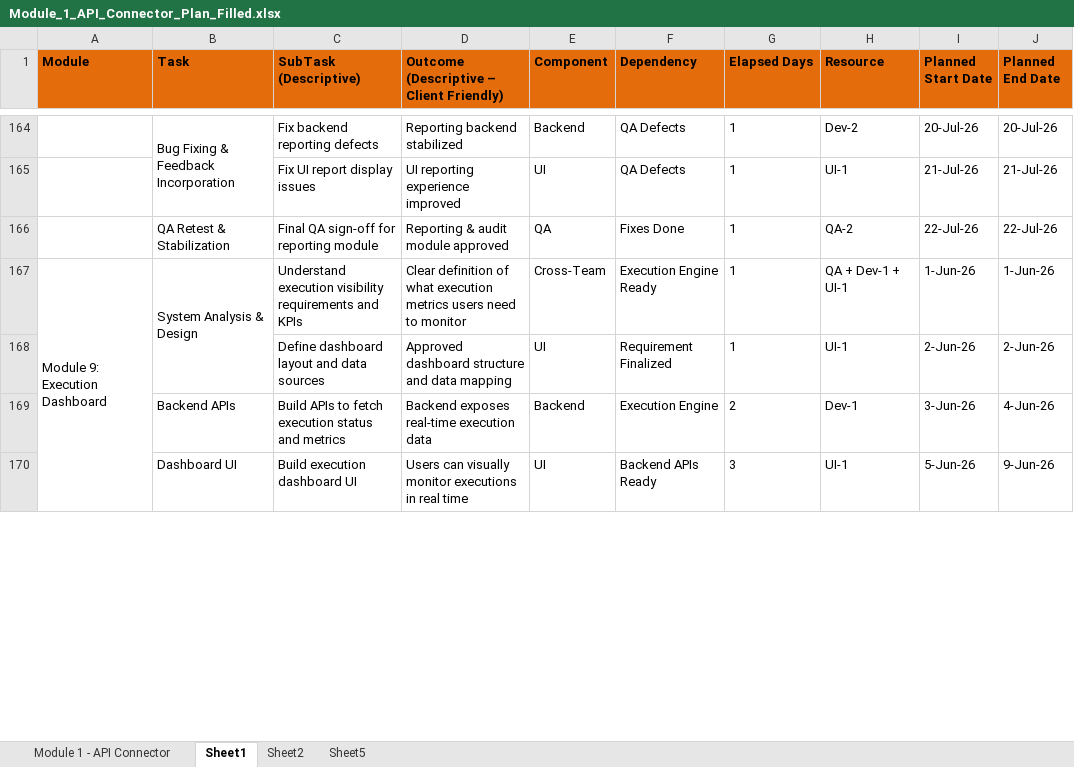
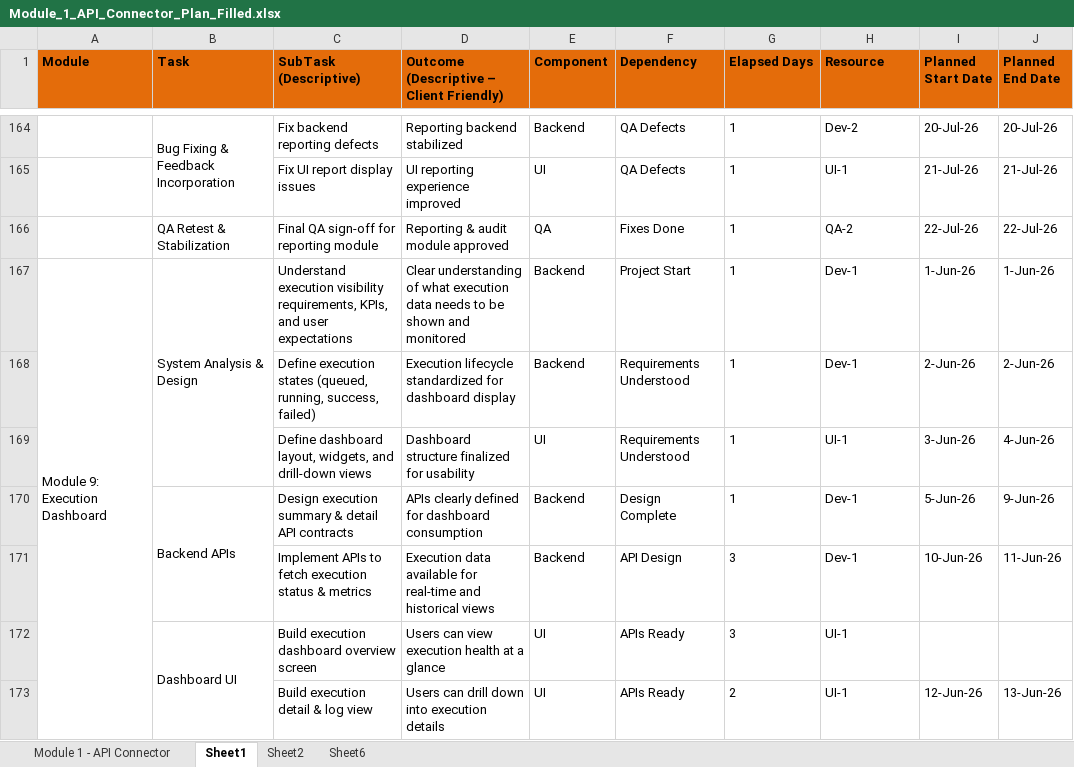
Before and after one commit to ShrinathMathane1994/Springboot-CBCC, an Excel workbook: Module_1_API_Connector_Plan_Filled.xlsx, sheet Sheet1, drawn as a sheet; only a part is shown, gaps mark what is left out; values as stored, in another font and other column widths than the file's, no borders; addresses are those after the commit; the diff covers the shown part only; the diff names each change by its address in the sheet, - before the commit and + after, or states it on an @@ line.

Commit message:
Add files via upload

```diff
--- a/Module_1_API_Connector_Plan_Filled.xlsx (sheet Sheet1)
+++ b/Module_1_API_Connector_Plan_Filled.xlsx (sheet Sheet1)
-sheet tab: Sheet5
+sheet tab: Sheet6
-C167 (SubTask (Descriptive)): …execution visibility requirements and KPIs
+C167 (SubTask (Descriptive)): …execution visibility requirements, KPIs, and user expectations
-D167: Clear definition of what execution metrics users need to monitor
+D167: Clear understanding of what execution data needs to be shown and monitored
-E167 (Component): Cross-Team
+E167 (Component): Backend
-F167 (Dependency): Execution Engine Ready
+F167 (Dependency): Project Start
-H167 (Resource): QA + Dev-1 + UI-1
+H167 (Resource): Dev-1
+row 168:  |  | Define execution states (queued, running, success, failed) | Execution lifecycle standardized for dashboard display | Backend | Requirements Understood | 1 | Dev-1 | 2-Jun-26 | 2-Jun-26
-C169 (SubTask (Descriptive)): Define dashboard layout and data sources
+C169 (SubTask (Descriptive)): Define dashboard layout, widgets, and drill-down views
-D169: Approved dashboard structure and data mapping
+D169: Dashboard structure finalized for usability
-F169 (Dependency): Requirement Finalized
+F169 (Dependency): Requirements Understood
-I169 (Planned Start Date): 2-Jun-26
+I169 (Planned Start Date): 3-Jun-26
-J169 (Planned End Date): 2-Jun-26
+J169 (Planned End Date): 4-Jun-26
+B170:B171 merged
-C170 (SubTask (Descriptive)): Build APIs to fetch execution status and metrics
+C170 (SubTask (Descriptive)): Design execution summary & detail API contracts
-D170: Backend exposes real-time execution data
+D170: APIs clearly defined for dashboard consumption
-F170 (Dependency): Execution Engine
+F170 (Dependency): Design Complete
-G170 (Elapsed Days): 2
+G170 (Elapsed Days): 1
-I170 (Planned Start Date): 3-Jun-26
+I170 (Planned Start Date): 5-Jun-26
-J170 (Planned End Date): 4-Jun-26
+J170 (Planned End Date): 9-Jun-26
+row 171:  |  | Implement APIs to fetch execution status & metrics | Execution data available for real-time and historical views | Backend | API Design | 3 | Dev-1 | 10-Jun-26 | 11-Jun-26
+B172:B173 merged
-C172 (SubTask (Descriptive)): Build execution dashboard UI
+C172 (SubTask (Descriptive)): Build execution dashboard overview screen
-D172: Users can visually monitor executions in real time
+D172: Users can view execution health at a glance
-F172 (Dependency): Backend APIs Ready
+F172 (Dependency): APIs Ready
-I172 (Planned Start Date): 5-Jun-26
+I172 (Planned Start Date): (empty)
-J172 (Planned End Date): 9-Jun-26
+J172 (Planned End Date): (empty)
+row 173:  |  | Build execution detail & log view | Users can drill down into execution details | UI | APIs Ready | 2 | UI-1 | 12-Jun-26 | 13-Jun-26
```
Also changed, not shown: 6 added rows, 2 removed rows, 103 edited cells and merged cells elsewhere in this sheet.
